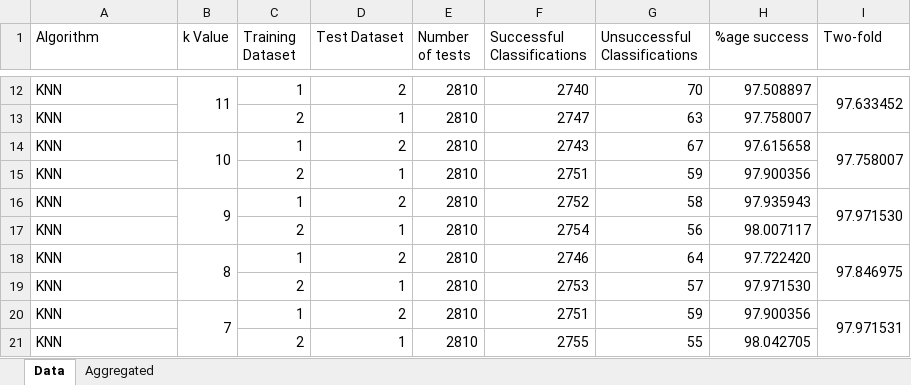
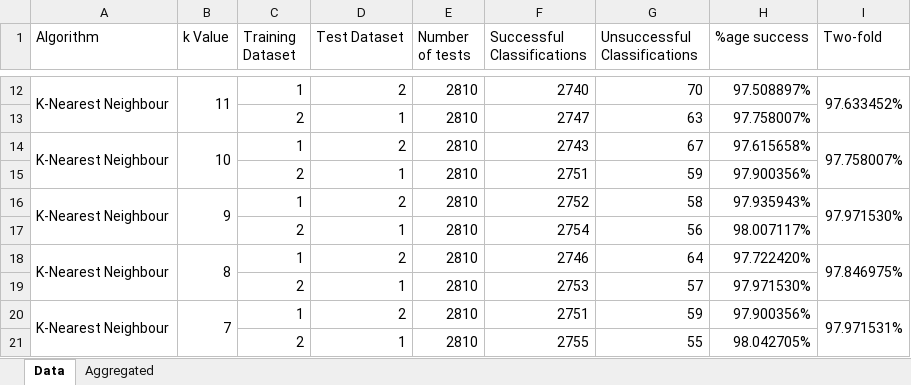
Before and after one commit to georgecamilleri0411/DigitRecognition, an Excel workbook: logs/stats.xlsx, sheet Data, drawn as a sheet; only a part is shown, gaps mark what is left out; values as stored, in another font and other column widths than the file's, no cell formats; the diff covers the shown part only; the diff names each change by its address in the sheet, - before the commit and + after, or states it on an @@ line.

Commit message:
20220218T225700 - Nearest Neighbour implemented and complete. K-Nearest Neighbour implemented and complete. K-Means (simplified) implemented and complete. K-Means2 implemented and complete. K-Medians implemented and complete. Dataset shuffling implemented and complete. Included logs and statistics.

```diff
--- a/logs/stats.xlsx (sheet Data)
+++ b/logs/stats.xlsx (sheet Data)
-A12 (Algorithm): KNN
+A12 (Algorithm): K-Nearest Neighbour
+A12:A13 merged
-H12 (%age success): 97.508897
+H12 (%age success): 97.508897%
-I12 (Two-fold): 97.633452
+I12 (Two-fold): 97.633452%
-A13 (Algorithm): KNN
+A13 (Algorithm): (empty)
-H13 (%age success): 97.758007
+H13 (%age success): 97.758007%
-A14 (Algorithm): KNN
+A14 (Algorithm): K-Nearest Neighbour
+A14:A15 merged
-H14 (%age success): 97.615658
+H14 (%age success): 97.615658%
-I14 (Two-fold): 97.758007
+I14 (Two-fold): 97.758007%
-A15 (Algorithm): KNN
+A15 (Algorithm): (empty)
-H15 (%age success): 97.900356
+H15 (%age success): 97.900356%
-A16 (Algorithm): KNN
+A16 (Algorithm): K-Nearest Neighbour
+A16:A17 merged
-H16 (%age success): 97.935943
+H16 (%age success): 97.935943%
-I16 (Two-fold): 97.971530
+I16 (Two-fold): 97.971530%
-A17 (Algorithm): KNN
+A17 (Algorithm): (empty)
-H17 (%age success): 98.007117
+H17 (%age success): 98.007117%
-A18 (Algorithm): KNN
+A18 (Algorithm): K-Nearest Neighbour
+A18:A19 merged
-H18 (%age success): 97.722420
+H18 (%age success): 97.722420%
-I18 (Two-fold): 97.846975
+I18 (Two-fold): 97.846975%
-A19 (Algorithm): KNN
+A19 (Algorithm): (empty)
-H19 (%age success): 97.971530
+H19 (%age success): 97.971530%
-A20 (Algorithm): KNN
+A20 (Algorithm): K-Nearest Neighbour
+A20:A21 merged
-H20 (%age success): 97.900356
+H20 (%age success): 97.900356%
-I20 (Two-fold): 97.971531
+I20 (Two-fold): 97.971531%
-A21 (Algorithm): KNN
+A21 (Algorithm): (empty)
-H21 (%age success): 98.042705
+H21 (%age success): 98.042705%
```
Also changed, not shown: 4 added rows, 60 edited cells and merged cells elsewhere in this sheet, sheet Aggregated, cell formats, charts or pictures, 7 other files.
